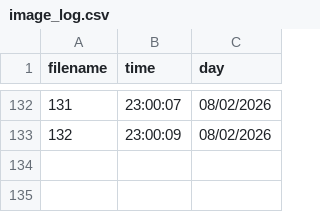
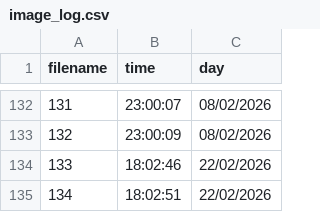
Before and after one commit to AImunich20/BreatheScan-L, a CSV file: image_log.csv, drawn as a sheet; only a part is shown, gaps mark what is left out; the diff names each change by its address in the sheet, - before the commit and + after, or states it on an @@ line.

```diff
--- a/image_log.csv
+++ b/image_log.csv
+row 134: 133 | 18:02:46 | 22/02/2026
+row 135: 134 | 18:02:51 | 22/02/2026
```
Also changed, not shown: user/admin/uploads/log_history.csv, 25 other files.
